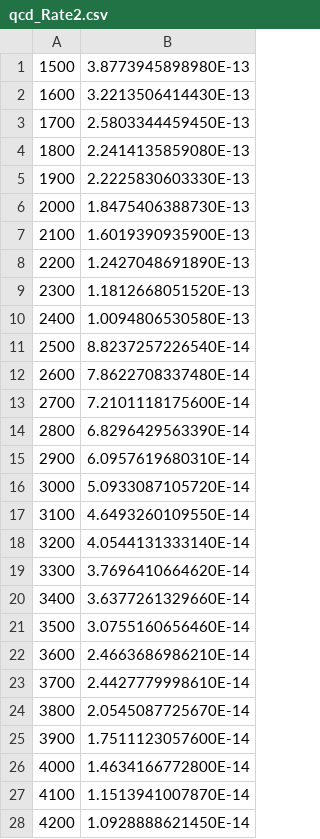
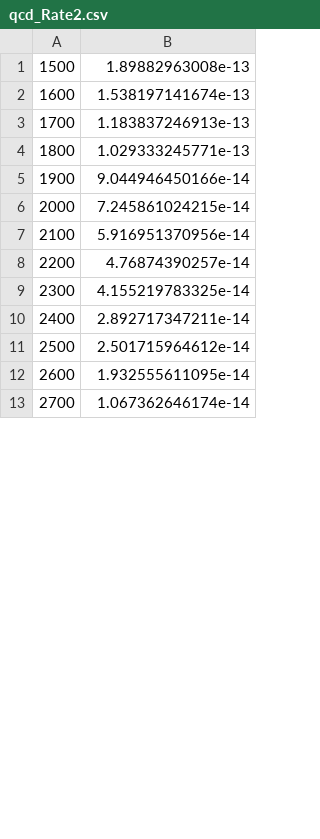
Before and after one commit to amagnan/ShipDPAnalysis, a CSV file: Exclusion/qcd_Rate2.csv, drawn as a sheet; only a part is shown; the diff covers the shown part only.

```diff
--- a/Exclusion/qcd_Rate2.csv
+++ b/Exclusion/qcd_Rate2.csv
@@ -1,28 +1,13 @@
-1500,3.8773945898980E-13
-1600,3.2213506414430E-13
-1700,2.5803344459450E-13
-1800,2.2414135859080E-13
-1900,2.2225830603330E-13
-2000,1.8475406388730E-13
-2100,1.6019390935900E-13
-2200,1.2427048691890E-13
-2300,1.1812668051520E-13
-2400,1.0094806530580E-13
-2500,8.8237257226540E-14
-2600,7.8622708337480E-14
-2700,7.2101118175600E-14
-2800,6.8296429563390E-14
-2900,6.0957619680310E-14
-3000,5.0933087105720E-14
-3100,4.6493260109550E-14
-3200,4.0544131333140E-14
-3300,3.7696410664620E-14
-3400,3.6377261329660E-14
-3500,3.0755160656460E-14
-3600,2.4663686986210E-14
-3700,2.4427779998610E-14
-3800,2.0545087725670E-14
-3900,1.7511123057600E-14
-4000,1.4634166772800E-14
-4100,1.1513941007870E-14
-4200,1.0928888621450E-14
+1500, 1.89882963008e-13
+1600, 1.538197141674e-13
+1700, 1.183837246913e-13
+1800, 1.029333245771e-13
+1900, 9.044946450166e-14
+2000, 7.245861024215e-14
+2100, 5.916951370956e-14
+2200, 4.76874390257e-14
+2300, 4.155219783325e-14
+2400, 2.892717347211e-14
+2500, 2.501715964612e-14
+2600, 1.932555611095e-14
+2700, 1.067362646174e-14
```
Also changed, not shown: 31 removed rows and 13 edited cells elsewhere in this file, Exclusion/comb1_Rate1.csv, Exclusion/comb1_Rate2.csv, 29 other files.
